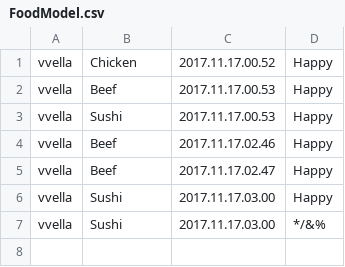
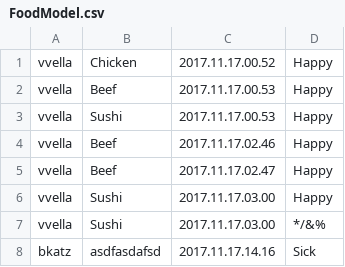
Before and after one commit to vincentvella/FoodMood, a CSV file: src/Mobile/crudfoodmodel/FoodModel.csv, drawn as a sheet.

```diff
--- a/src/Mobile/crudfoodmodel/FoodModel.csv
+++ b/src/Mobile/crudfoodmodel/FoodModel.csv
@@ -7 +7,2 @@ vvella,Sushi,2017.11.17.03.00,Happy
 vvella,Sushi,2017.11.17.03.00,*/&%
+bkatz,asdfasdafsd,2017.11.17.14.16,Sick
```
Also changed, not shown: 5 other files.
